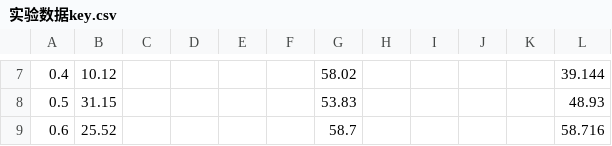
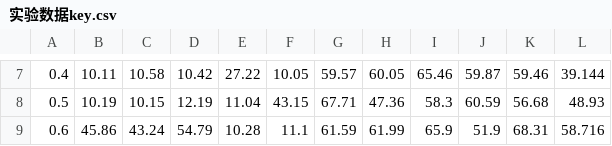
Before and after one commit to Oklahomawhore/backdoor-pytorch, a CSV file: experiment/实验数据key.csv, drawn as a sheet; only a part is shown, gaps mark what is left out; the diff covers the shown part only; the diff names each change by its address in the sheet, - before the commit and + after, or states it on an @@ line.

```diff
--- a/experiment/实验数据key.csv
+++ b/experiment/实验数据key.csv
-B7: 10.12
+B7: 10.11
-C7: (empty)
+C7: 10.58
-D7: (empty)
+D7: 10.42
-E7: (empty)
+E7: 27.22
-F7: (empty)
+F7: 10.05
-G7: 58.02
+G7: 59.57
-H7: (empty)
+H7: 60.05
-I7: (empty)
+I7: 65.46
-J7: (empty)
+J7: 59.87
-K7: (empty)
+K7: 59.46
-B8: 31.15
+B8: 10.19
-C8: (empty)
+C8: 10.15
-D8: (empty)
+D8: 12.19
-E8: (empty)
+E8: 11.04
-F8: (empty)
+F8: 43.15
-G8: 53.83
+G8: 67.71
-H8: (empty)
+H8: 47.36
-I8: (empty)
+I8: 58.3
-J8: (empty)
+J8: 60.59
-K8: (empty)
+K8: 56.68
-B9: 25.52
+B9: 45.86
-C9: (empty)
+C9: 43.24
-D9: (empty)
+D9: 54.79
-E9: (empty)
+E9: 10.28
-F9: (empty)
+F9: 11.1
-G9: 58.7
+G9: 61.59
-H9: (empty)
+H9: 61.99
-I9: (empty)
+I9: 65.9
-J9: (empty)
+J9: 51.9
-K9: (empty)
+K9: 68.31
```
Also changed, not shown: 92 edited cells elsewhere in this file, 1 other file.
